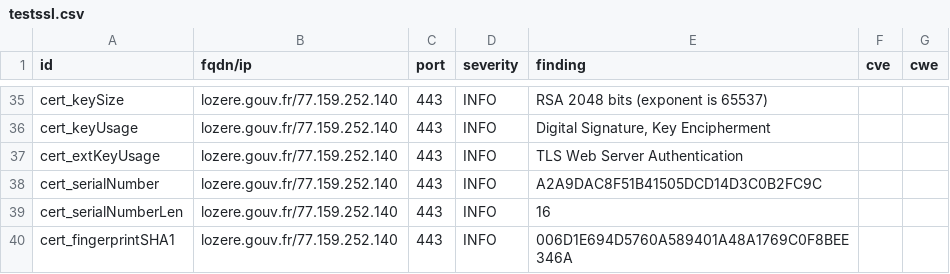
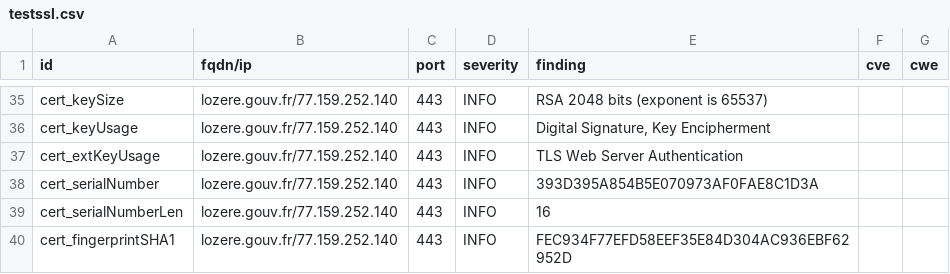
Before and after one commit to GKO-org/dashlordPrd7, a CSV file: results/aHR0cHM6Ly9sb3plcmUuZ291di5mcg==/testssl.csv, drawn as a sheet; only a part is shown, gaps mark what is left out; the diff covers the shown part only.

```diff
--- a/results/aHR0cHM6Ly9sb3plcmUuZ291di5mcg==/testssl.csv
+++ b/results/aHR0cHM6Ly9sb3plcmUuZ291di5mcg==/testssl.csv
@@ -37,4 +37,4 @@
 "cert_extKeyUsage","lozere.gouv.fr/77.159.252.140","443","INFO","TLS Web Server Authentication","",""
-"cert_serialNumber","lozere.gouv.fr/77.159.252.140","443","INFO","A2A9DAC8F51B41505DCD14D3C0B2FC9C","",""
+"cert_serialNumber","lozere.gouv.fr/77.159.252.140","443","INFO","393D395A854B5E070973AF0FAE8C1D3A","",""
 "cert_serialNumberLen","lozere.gouv.fr/77.159.252.140","443","INFO","16","",""
-"cert_fingerprintSHA1","lozere.gouv.fr/77.159.252.140","443","INFO","006D1E694D5760A589401A48A1769C0F8BEE346A","",""
+"cert_fingerprintSHA1","lozere.gouv.fr/77.159.252.140","443","INFO","FEC934F77EFD58EEF35E84D304AC936EBF62952D","",""
```
Also changed, not shown: 7 edited cells elsewhere in this file, 9 other files.
